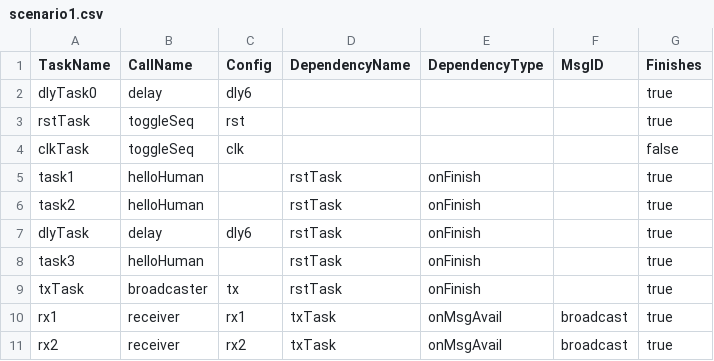
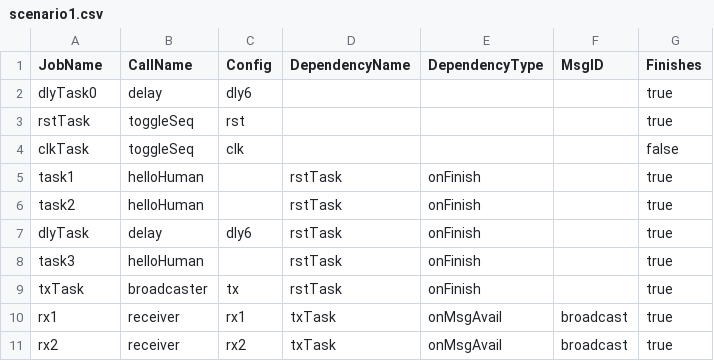
Before and after one commit to johnschultz1/vtb, a CSV file: examples/simpleDutExample/verif/run/scenario1.csv, drawn as a sheet.

Commit message:
updated task -> job naming scheme

```diff
--- a/examples/simpleDutExample/verif/run/scenario1.csv
+++ b/examples/simpleDutExample/verif/run/scenario1.csv
@@ -1,2 +1,2 @@
-TaskName,CallName,Config,DependencyName,DependencyType,MsgID,Finishes
+JobName,CallName,Config,DependencyName,DependencyType,MsgID,Finishes
 dlyTask0,delay,dly6,,,,true
```
Also changed, not shown: 28 other files.
